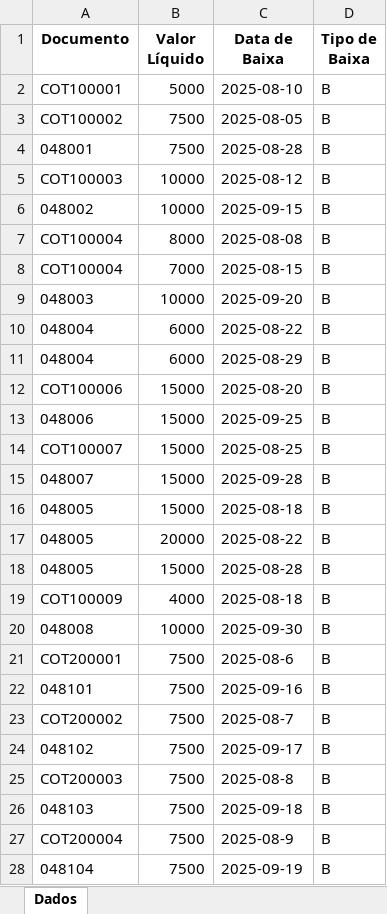
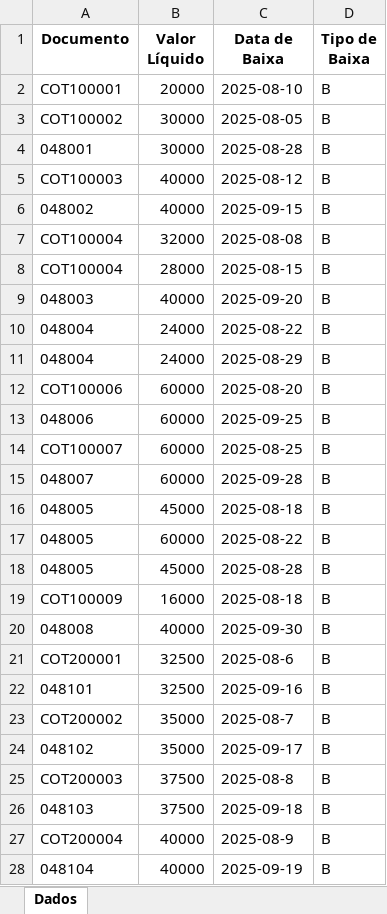
Before and after one commit to tiago-cappi/PROJETO_COMISSOES_V2, an Excel workbook: dados_entrada/Análise Financeira.xlsx, sheet Dados, drawn as a sheet; only a part is shown; values as stored, in another font and other column widths than the file's, no borders; the diff covers the shown part only; the diff names each change by its address in the sheet, - before the commit and + after, or states it on an @@ line.

```diff
--- a/dados_entrada/Análise Financeira.xlsx (sheet Dados)
+++ b/dados_entrada/Análise Financeira.xlsx (sheet Dados)
-B2 (Valor Líquido): 5000
+B2 (Valor Líquido): 20000
-B3:B4 (Valor Líquido): 7500
+B3:B4 (Valor Líquido): 30000
-B5:B6 (Valor Líquido): 10000
+B5:B6 (Valor Líquido): 40000
-B7 (Valor Líquido): 8000
+B7 (Valor Líquido): 32000
-B8 (Valor Líquido): 7000
+B8 (Valor Líquido): 28000
-B9 (Valor Líquido): 10000
+B9 (Valor Líquido): 40000
-B10:B11 (Valor Líquido): 6000
+B10:B11 (Valor Líquido): 24000
-B12:B15 (Valor Líquido): 15000
+B12:B15 (Valor Líquido): 60000
-B16 (Valor Líquido): 15000
+B16 (Valor Líquido): 45000
-B17 (Valor Líquido): 20000
+B17 (Valor Líquido): 60000
-B18 (Valor Líquido): 15000
+B18 (Valor Líquido): 45000
-B19 (Valor Líquido): 4000
+B19 (Valor Líquido): 16000
-B20 (Valor Líquido): 10000
+B20 (Valor Líquido): 40000
-B21:B22 (Valor Líquido): 7500
+B21:B22 (Valor Líquido): 32500
-B23:B24 (Valor Líquido): 7500
+B23:B24 (Valor Líquido): 35000
-B25:B26 (Valor Líquido): 7500
+B25:B26 (Valor Líquido): 37500
-B27:B28 (Valor Líquido): 7500
+B27:B28 (Valor Líquido): 40000
```
Also changed, not shown: 48 edited cells elsewhere in this sheet, Faturados_YTD.xlsx, Retencao_Clientes.xlsx, 31 other files.
